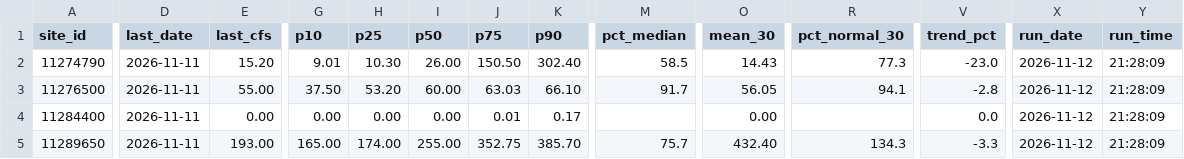
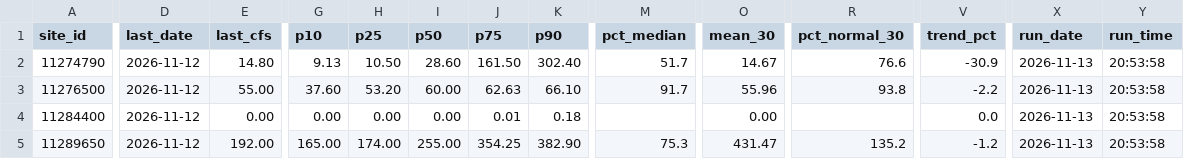
Before and after one commit to bdgroves/sierra-flow-handoff, a CSV file: docs/data/results.csv, drawn as a sheet; only a part is shown, gaps mark what is left out; the diff covers the shown part only; the diff names each change by its address in the sheet, - before the commit and + after, or states it on an @@ line.

```diff
--- a/docs/data/results.csv
+++ b/docs/data/results.csv
-D2:D5 (last_date): 2026-11-11
+D2:D5 (last_date): 2026-11-12
-E2 (last_cfs): 15.20
+E2 (last_cfs): 14.80
-G2 (p10): 9.01
+G2 (p10): 9.13
-H2 (p25): 10.30
+H2 (p25): 10.50
-I2 (p50): 26.00
+I2 (p50): 28.60
-J2 (p75): 150.50
+J2 (p75): 161.50
-M2 (pct_median): 58.5
+M2 (pct_median): 51.7
-O2 (mean_30): 14.43
+O2 (mean_30): 14.67
-R2 (pct_normal_30): 77.3
+R2 (pct_normal_30): 76.6
-V2 (trend_pct): -23.0
+V2 (trend_pct): -30.9
-X2:X5 (run_date): 2026-11-12
+X2:X5 (run_date): 2026-11-13
-Y2:Y5 (run_time): 21:28:09
+Y2:Y5 (run_time): 20:53:58
-G3 (p10): 37.50
+G3 (p10): 37.60
-J3 (p75): 63.03
+J3 (p75): 62.63
-O3 (mean_30): 56.05
+O3 (mean_30): 55.96
-R3 (pct_normal_30): 94.1
+R3 (pct_normal_30): 93.8
-V3 (trend_pct): -2.8
+V3 (trend_pct): -2.2
-K4 (p90): 0.17
+K4 (p90): 0.18
-E5 (last_cfs): 193.00
+E5 (last_cfs): 192.00
-J5 (p75): 352.75
+J5 (p75): 354.25
-K5 (p90): 385.70
+K5 (p90): 382.90
-M5 (pct_median): 75.7
+M5 (pct_median): 75.3
-O5 (mean_30): 432.40
+O5 (mean_30): 431.47
-R5 (pct_normal_30): 134.3
+R5 (pct_normal_30): 135.2
-V5 (trend_pct): -3.3
+V5 (trend_pct): -1.2
```
Also changed, not shown: 46 edited cells elsewhere in this file, 9 other files.
